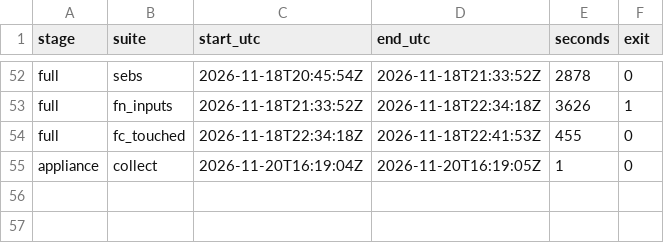
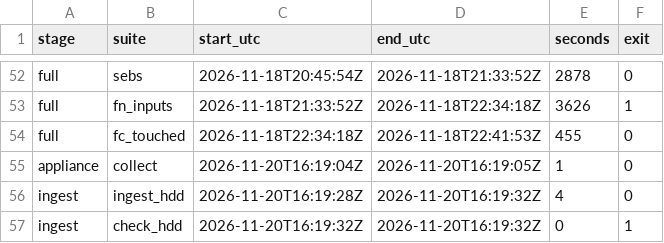
Before and after one commit to aalhadsawane/VOSS, a CSV file: calibration/specs/node04-i7-4790s-8g-hdd/timeline.csv, drawn as a sheet; only a part is shown, gaps mark what is left out.

Commit message:
Calibration node04: Part D ingested bundle, validation report, and NODE_PLAN update

```diff
--- a/calibration/specs/node04-i7-4790s-8g-hdd/timeline.csv
+++ b/calibration/specs/node04-i7-4790s-8g-hdd/timeline.csv
@@ -55 +55,3 @@ full,fc_touched,2026-11-18T22:34:18Z,2026-11-18T22:41:53Z,455,0
 appliance,collect,2026-11-20T16:19:04Z,2026-11-20T16:19:05Z,1,0
+ingest,ingest_hdd,2026-11-20T16:19:28Z,2026-11-20T16:19:32Z,4,0
+ingest,check_hdd,2026-11-20T16:19:32Z,2026-11-20T16:19:32Z,0,1
```
Also changed, not shown: 8 other files.
